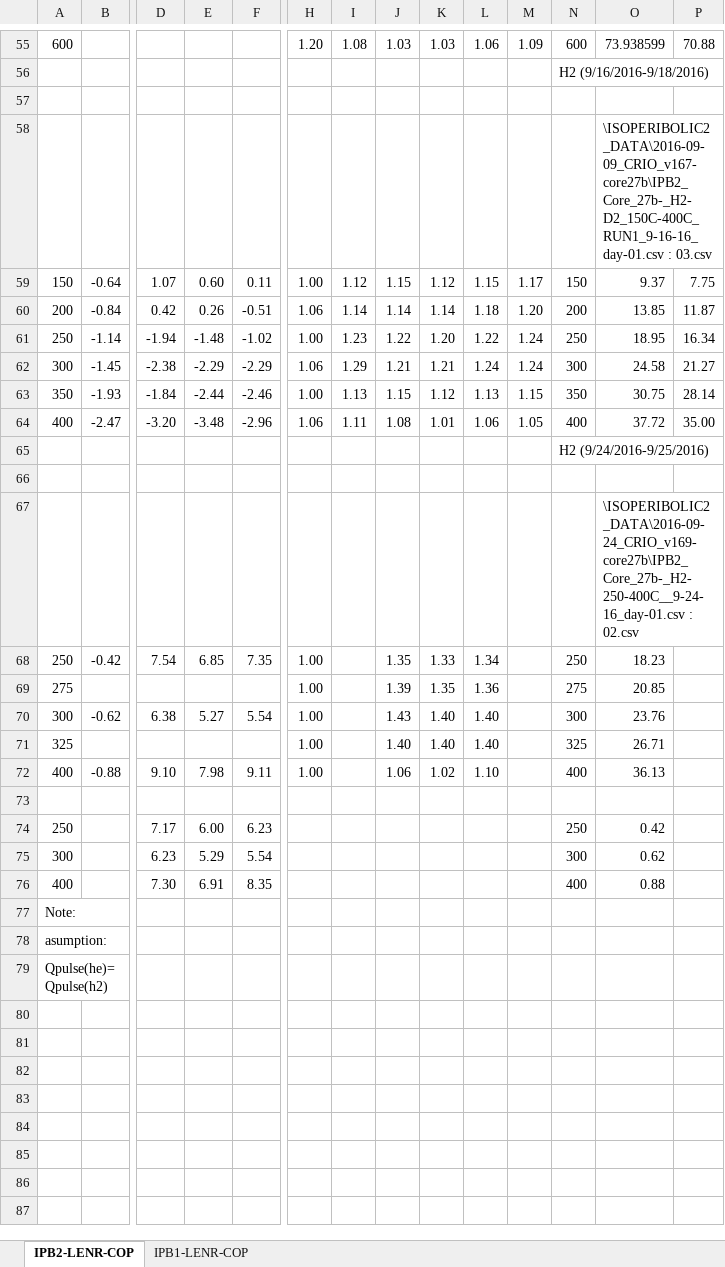
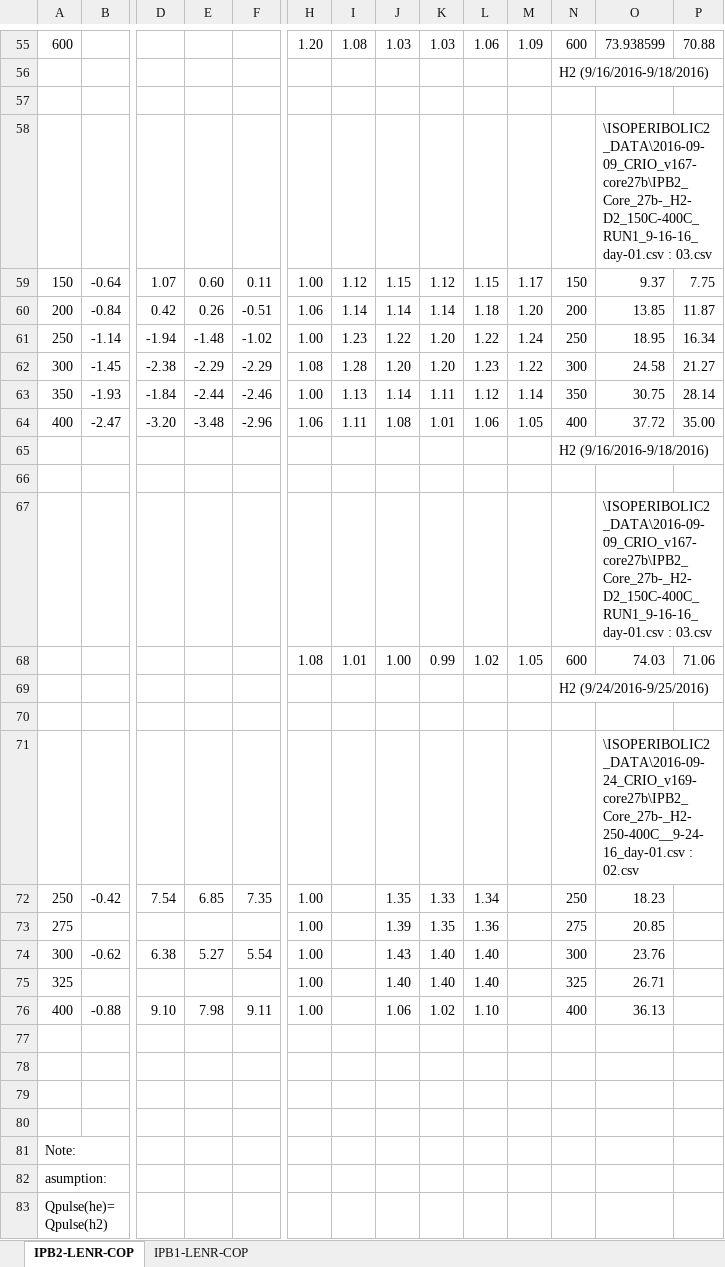
Before and after one commit to jliu4/BE, an Excel workbook: report/IPB1-2-LENR-COP.xlsx, sheet IPB2-LENR-COP, drawn as a sheet; only a part is shown, gaps mark what is left out; values as stored, in another font and other column widths than the file's, no cell formats; conditional formats not drawn; addresses are those after the commit; rows hold the shown columns only; the diff names each change by its address in the sheet, - before the commit and + after, or states it on an @@ line.

```diff
--- a/report/IPB1-2-LENR-COP.xlsx (sheet IPB2-LENR-COP)
+++ b/report/IPB1-2-LENR-COP.xlsx (sheet IPB2-LENR-COP)
-H62: 1.06
+H62: 1.08
-I62: 1.29
+I62: 1.28
-J62: 1.21
+J62: 1.20
-K62: 1.21
+K62: 1.20
-L62: 1.24
+L62: 1.23
-M62: 1.24
+M62: 1.22
-J63: 1.15
+J63: 1.14
-K63: 1.12
+K63: 1.11
-L63: 1.13
+L63: 1.12
-M63: 1.15
+M63: 1.14
+row 65:  |  |  |  |  |  |  |  |  |  |  | H2 (9/16/2016-9/18/2016)
+row 66: (empty)
+row 67:  |  |  |  |  |  |  |  |  |  |  |  | \ISOPERIBOLIC2_DATA\2016-09-09_CRIO_v167-core27b\IPB2_Core_27b-_H2-D2_150C-400C_RUN1_9-16-16_day-01.csv : 03.csv
+row 68:  |  |  |  |  | 1.08 | 1.01 | 1.00 | 0.99 | 1.02 | 1.05 | 600 | 74.03 | 71.06
-row 78: 250 |  | 7.17 | 6.00 | 6.23 |  |  |  |  |  |  | 250 | 0.42
+row 78: (empty)
-row 79: 300 |  | 6.23 | 5.29 | 5.54 |  |  |  |  |  |  | 300 | 0.62
+row 79: (empty)
-row 80: 400 |  | 7.30 | 6.91 | 8.35 |  |  |  |  |  |  | 400 | 0.88
+row 80: (empty)
```
Also changed, not shown: cell formats, formulas that keep their value, 3 other files.
